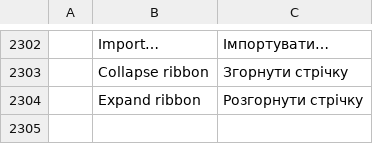
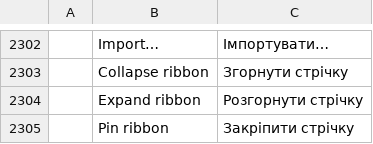
Before and after one commit to chelyabinsk/wordcraft, a TSV file: crates/ui-egui/src/i18n/uk.tsv, drawn as a sheet; only a part is shown, gaps mark what is left out.

```diff
--- a/crates/ui-egui/src/i18n/uk.tsv
+++ b/crates/ui-egui/src/i18n/uk.tsv
@@ -2304 +2304,2 @@
 	Expand ribbon	Розгорнути стрічку
+	Pin ribbon	Закріпити стрічку
```
Also changed, not shown: crates/ui-egui/src/i18n/bg.tsv, crates/ui-egui/src/i18n/es.tsv, 23 other files.
